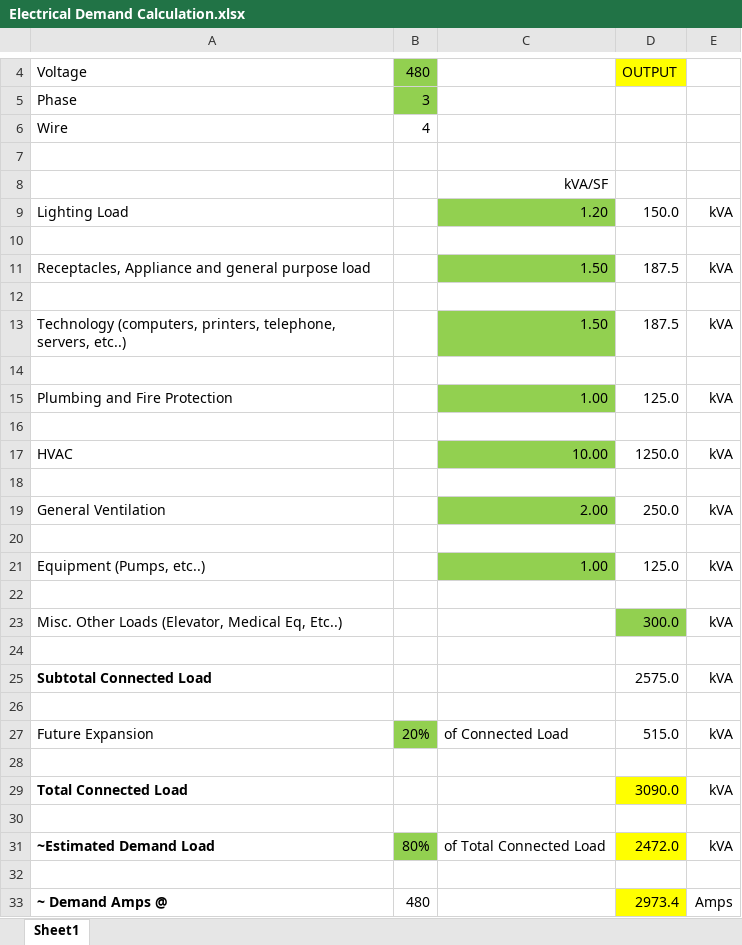
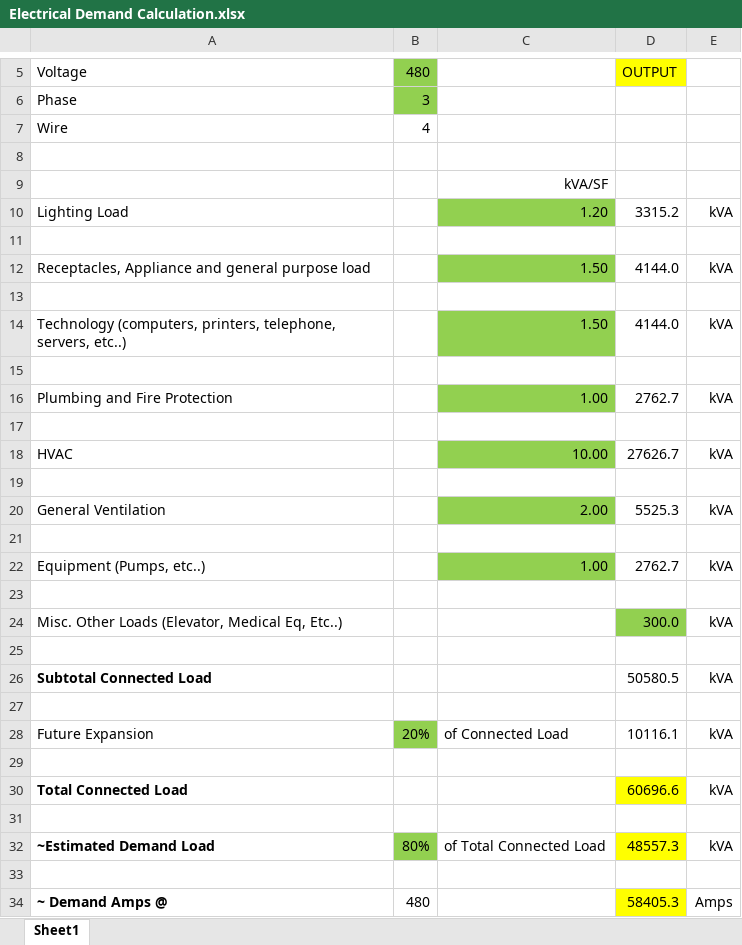
Before and after one commit to kpphillips/Hypar-Excel-Functions, an Excel workbook: Electrical Demand Calculation.xlsx, sheet Sheet1, drawn as a sheet; only a part is shown, gaps mark what is left out; values as stored, in another font and other column widths than the file's, no borders; addresses are those after the commit; the diff covers the shown part only; the diff names each change by its address in the sheet, - before the commit and + after, or states it on an @@ line.

```diff
--- a/Electrical Demand Calculation.xlsx (sheet Sheet1)
+++ b/Electrical Demand Calculation.xlsx (sheet Sheet1)
-D10: 150.0
+D10: 3315.2
-D12: 187.5
+D12: 4144.0
-D14: 187.5
+D14: 4144.0
-D16: 125.0
+D16: 2762.7
-D18: 1250.0
+D18: 27626.7
-D20: 250.0
+D20: 5525.3
-D22: 125.0
+D22: 2762.7
-D26: 2575.0
+D26: 50580.5
-D28: 515.0
+D28: 10116.1
-D30: 3090.0
+D30: 60696.6
-D32: 2472.0
+D32: 48557.3
-D34: 2973.4
+D34: 58405.3
```
Also changed, not shown: 1 added row and 2 edited cells elsewhere in this sheet, formulas that keep their value.
